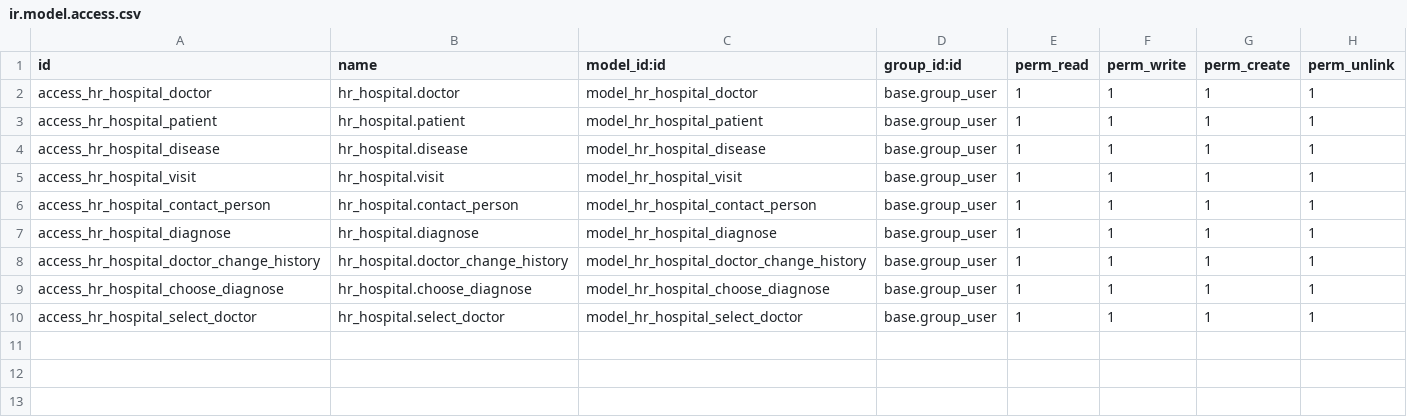
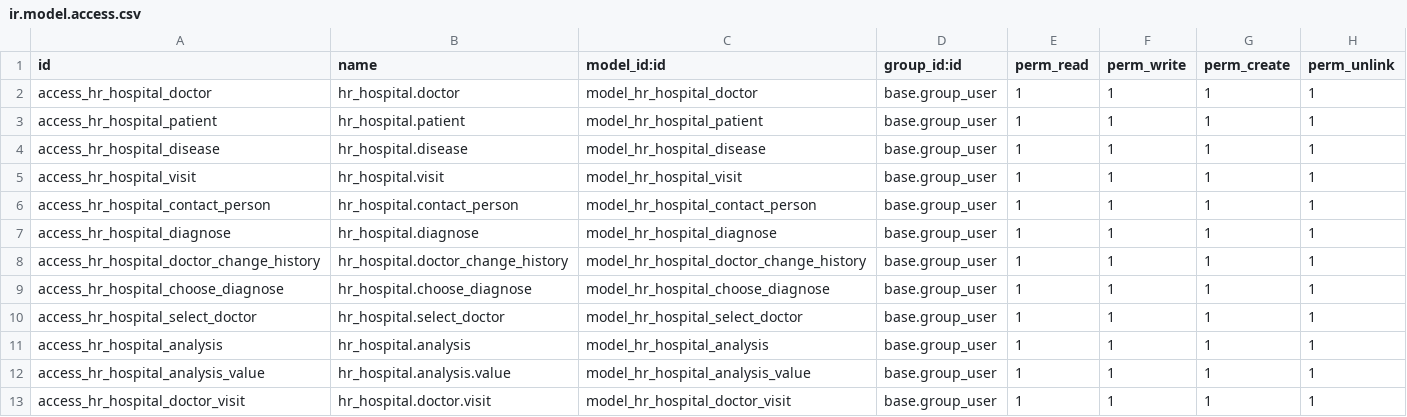
Before and after one commit to NadozirnySvyatoslav/odoo-school, a CSV file: hr_hospital/security/ir.model.access.csv, drawn as a sheet; the diff names each change by its address in the sheet, - before the commit and + after, or states it on an @@ line.

```diff
--- a/hr_hospital/security/ir.model.access.csv
+++ b/hr_hospital/security/ir.model.access.csv
+row 11: access_hr_hospital_analysis | hr_hospital.analysis | model_hr_hospital_analysis | base.group_user | 1 | 1 | 1 | 1
+row 12: access_hr_hospital_analysis_value | hr_hospital.analysis.value | model_hr_hospital_analysis_value | base.group_user | 1 | 1 | 1 | 1
+row 13: access_hr_hospital_doctor_visit | hr_hospital.doctor.visit | model_hr_hospital_doctor_visit | base.group_user | 1 | 1 | 1 | 1
```
Also changed, not shown: 13 other files.
